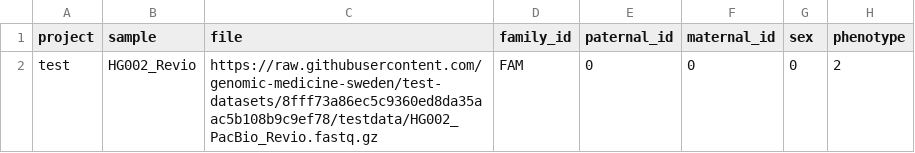
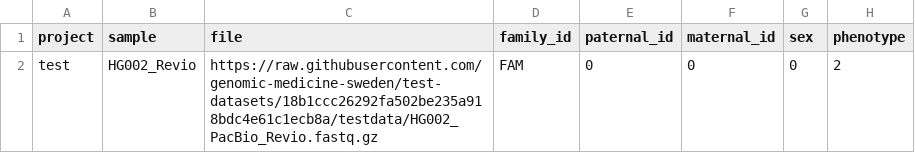
Before and after one commit to genomic-medicine-sweden/nallo, a CSV file: assets/samplesheet.csv, drawn as a sheet.

```diff
--- a/assets/samplesheet.csv
+++ b/assets/samplesheet.csv
@@ -1,2 +1,2 @@
 project,sample,file,family_id,paternal_id,maternal_id,sex,phenotype
-test,HG002_Revio,https://raw.githubusercontent.com/genomic-medicine-sweden/test-datasets/8fff73a86ec5c9360ed8da35aac5b108b9c9ef78/testdata/HG002_PacBio_Revio.fastq.gz,FAM,0,0,0,2
+test,HG002_Revio,https://raw.githubusercontent.com/genomic-medicine-sweden/test-datasets/18b1ccc26292fa502be235a918bdc4e61c1ecb8a/testdata/HG002_PacBio_Revio.fastq.gz,FAM,0,0,0,2
```
Also changed, not shown: assets/echtvar_snv_databases.csv, assets/samplesheet_multisample_bam.csv, 18 other files.
